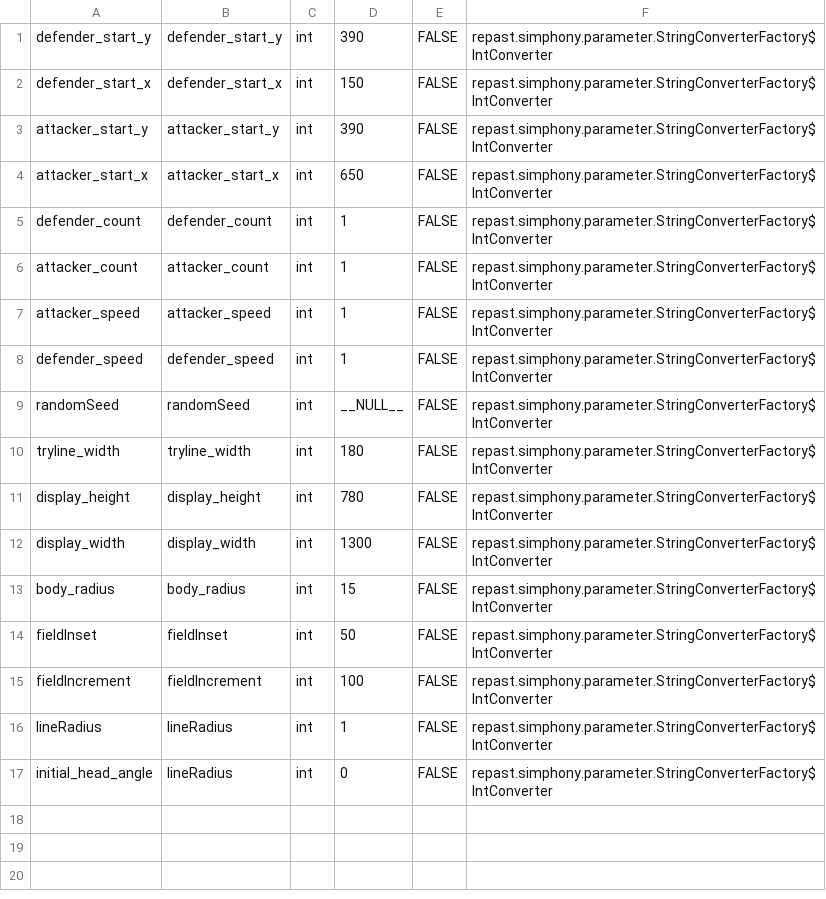
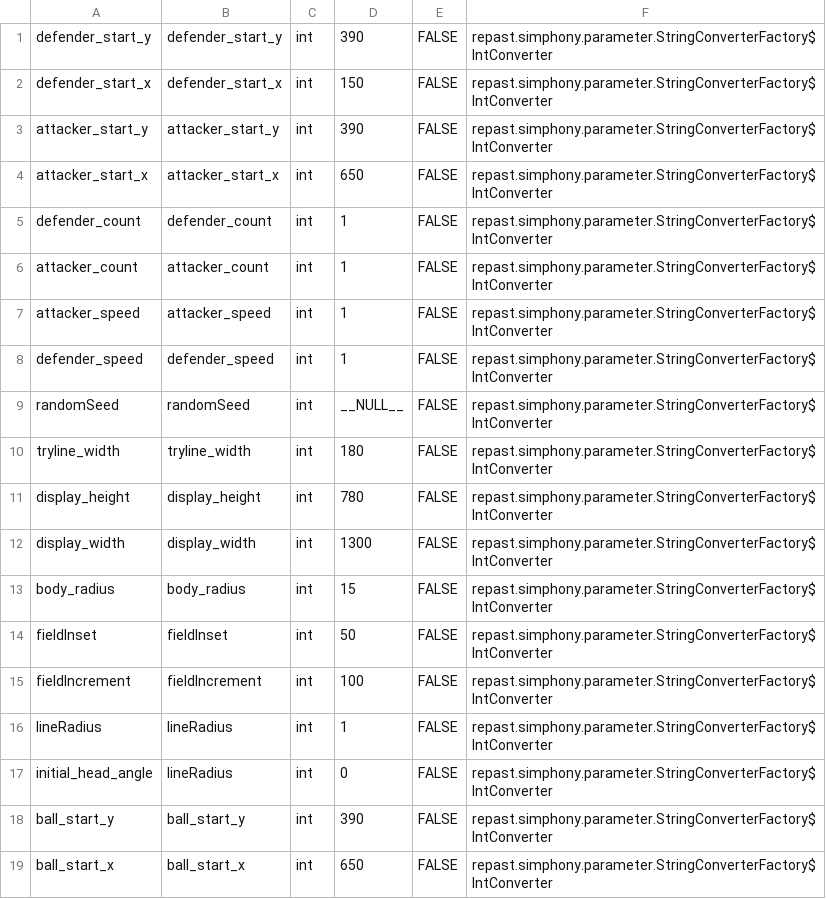
Before and after one commit to minger11/Footy, a CSV file: Footy.rs/parameters.csv, drawn as a sheet.

Commit message:
Introduced ball

```diff
--- a/Footy.rs/parameters.csv
+++ b/Footy.rs/parameters.csv
@@ -17 +17,3 @@ lineRadius;lineRadius;int;1;FALSE;repast.simphony.parameter.StringConverterFacto
 initial_head_angle;lineRadius;int;0;FALSE;repast.simphony.parameter.StringConverterFactory$IntConverter
+ball_start_y;ball_start_y;int;390;FALSE;repast.simphony.parameter.StringConverterFactory$IntConverter
+ball_start_x;ball_start_x;int;650;FALSE;repast.simphony.parameter.StringConverterFactory$IntConverter
```
Also changed, not shown: 40 other files.
